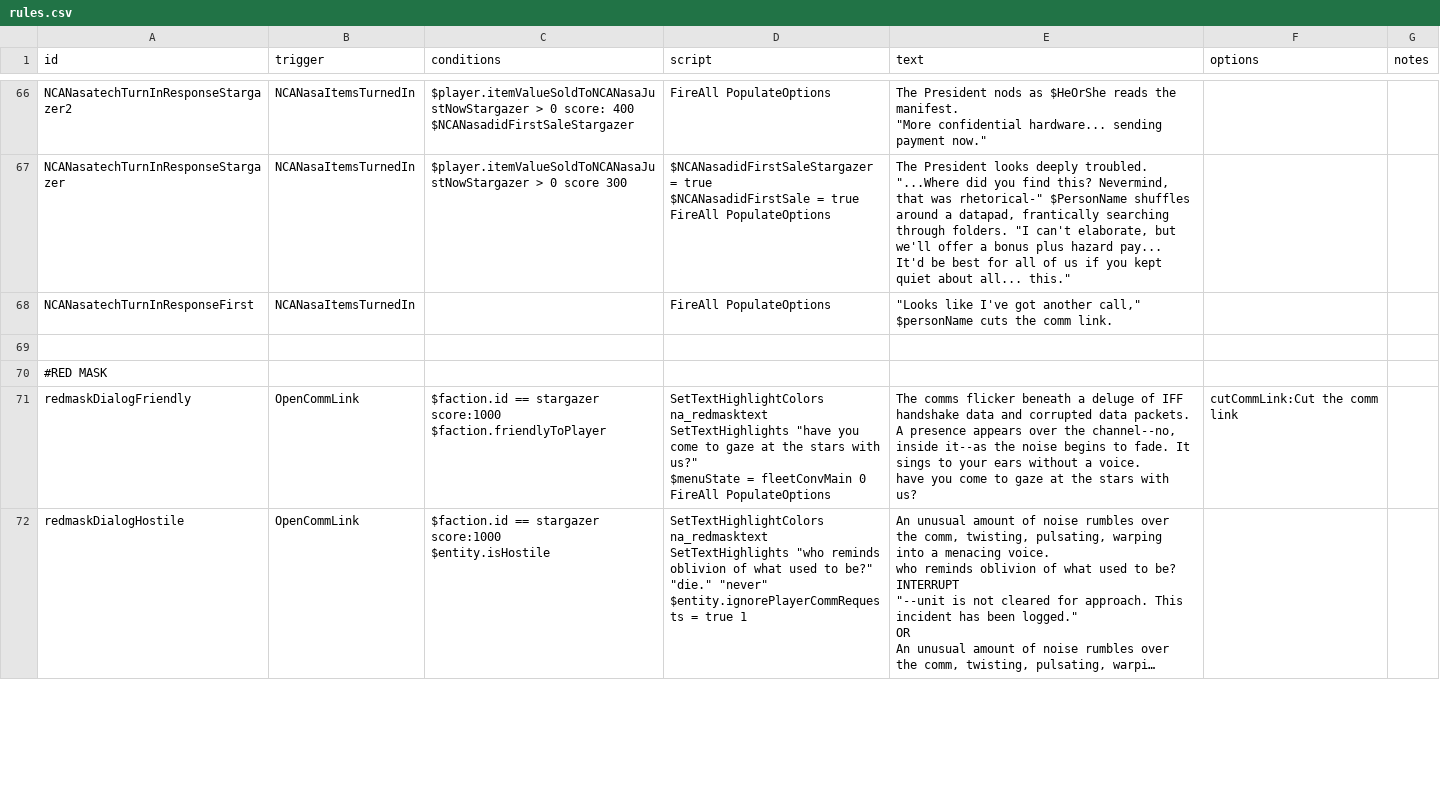
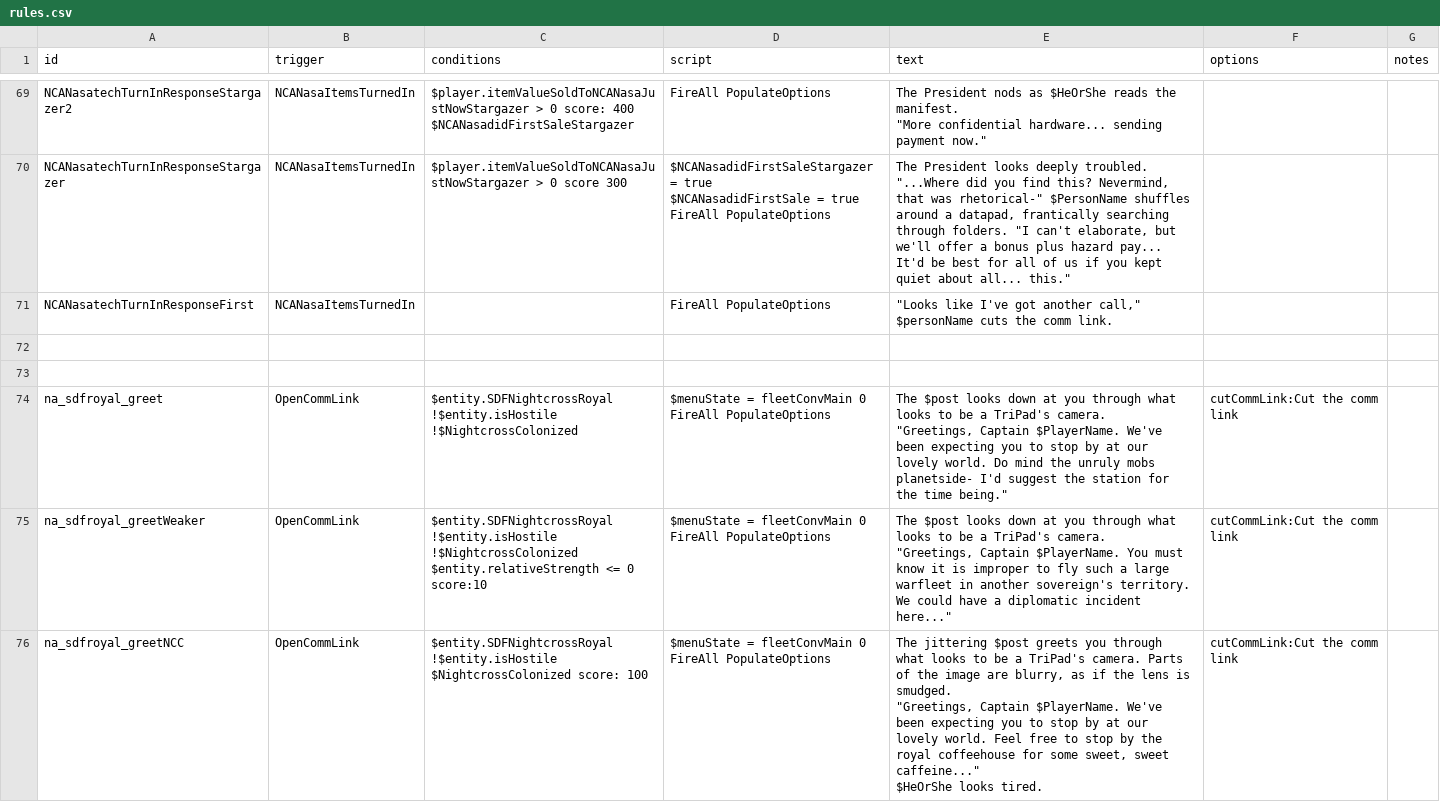
Before and after one commit to YukiMonsai/nightcross-armory, a CSV file: data/campaign/rules.csv, drawn as a sheet; only a part is shown, gaps mark what is left out; the shorter side is filled out with more unchanged rows; long unchanged cells end in …; the diff covers the shown part only.

```diff
--- a/data/campaign/rules.csv
+++ b/data/campaign/rules.csv
@@ -274 +277,24 @@ FireAll PopulateOptions","The President looks deeply troubled.
 NCANasatechTurnInResponseFirst,NCANasaItemsTurnedIn,,FireAll PopulateOptions,"""Looks like I've got another call,"" $personName cuts the comm link.",,
+,,,,,,
+,,,,,,
+na_sdfroyal_greet,OpenCommLink,"$entity.SDFNightcrossRoyal
+!$entity.isHostile
+!$NightcrossColonized","$menuState = fleetConvMain 0
+FireAll PopulateOptions","The $post looks down at you through what looks to be a TriPad's camera.
+
+""Greetings, Captain $PlayerName. We've been expecting you to stop by at our lovely world. Do mind the unruly mobs planetside- I'd suggest the station for the time being.""",cutCommLink:Cut the comm link,
+na_sdfroyal_greetWeaker,OpenCommLink,"$entity.SDFNightcrossRoyal
+!$entity.isHostile
+!$NightcrossColonized
+$entity.relativeStrength <= 0 score:10","$menuState = fleetConvMain 0
+FireAll PopulateOptions","The $post looks down at you through what looks to be a TriPad's camera.
+
+""Greetings, Captain $PlayerName. You must know it is improper to fly such a large warfleet in another sovereign's territory. We could have a diplomatic incident here...""",cutCommLink:Cut the comm link,
+na_sdfroyal_greetNCC,OpenCommLink,"$entity.SDFNightcrossRoyal
+!$entity.isHostile
+$NightcrossColonized score: 100","$menuState = fleetConvMain 0
+FireAll PopulateOptions","The jittering $post greets you through what looks to be a TriPad's camera. Parts of the image are blurry, as if the lens is smudged.
+
+""Greetings, Captain $PlayerName. We've been expecting you to stop by at our lovely world. Feel free to stop by the royal coffeehouse for some sweet, sweet caffeine...""
+
+$HeOrShe looks tired.",cutCommLink:Cut the comm link,
```
Also changed, not shown: 7 added rows elsewhere in this file, data/config/secondInCommand/SCSkills.csv, data/weapons/weapon_data.csv, 45 other files.
